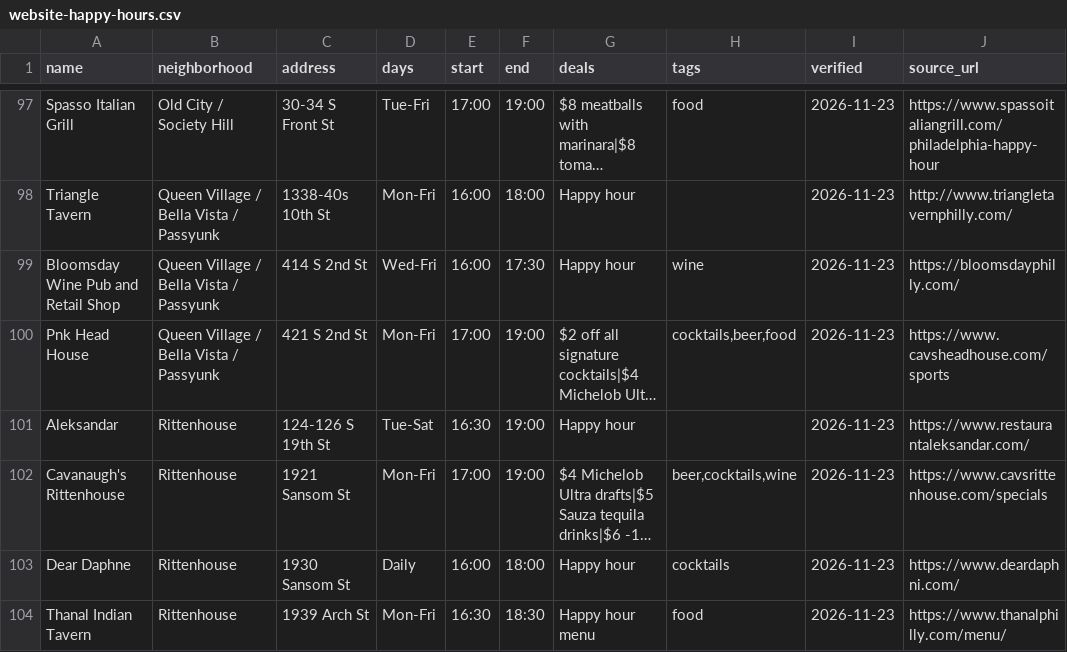
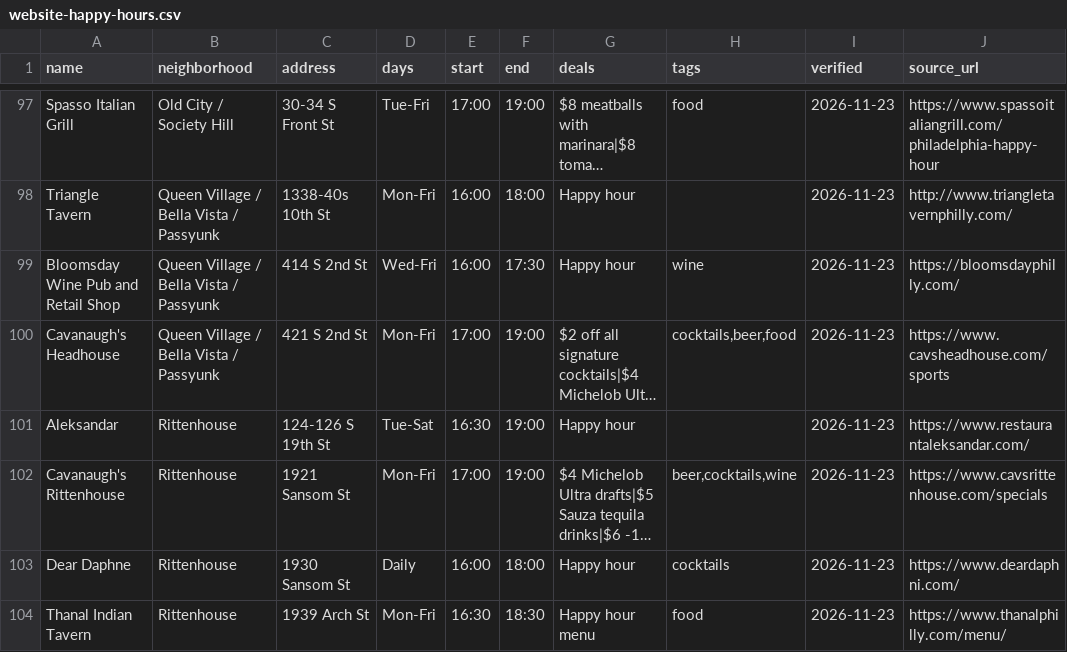
Before and after one commit to louisliberty/215-Happy-Hour-Web, a CSV file: data/website-happy-hours.csv, drawn as a sheet; only a part is shown, gaps mark what is left out; long unchanged cells end in …; the diff names each change by its address in the sheet, - before the commit and + after, or states it on an @@ line.

```diff
--- a/data/website-happy-hours.csv
+++ b/data/website-happy-hours.csv
-A100 (name): Pnk Head House
+A100 (name): Cavanaugh's Headhouse
```
Also changed, not shown: 4 other files.
